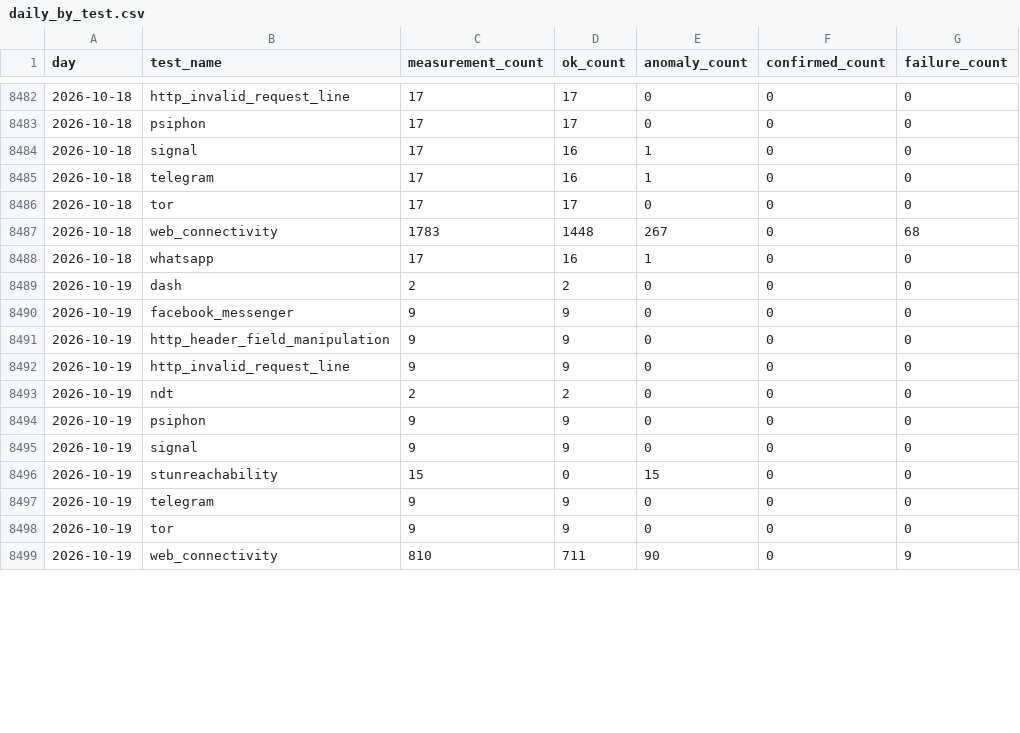
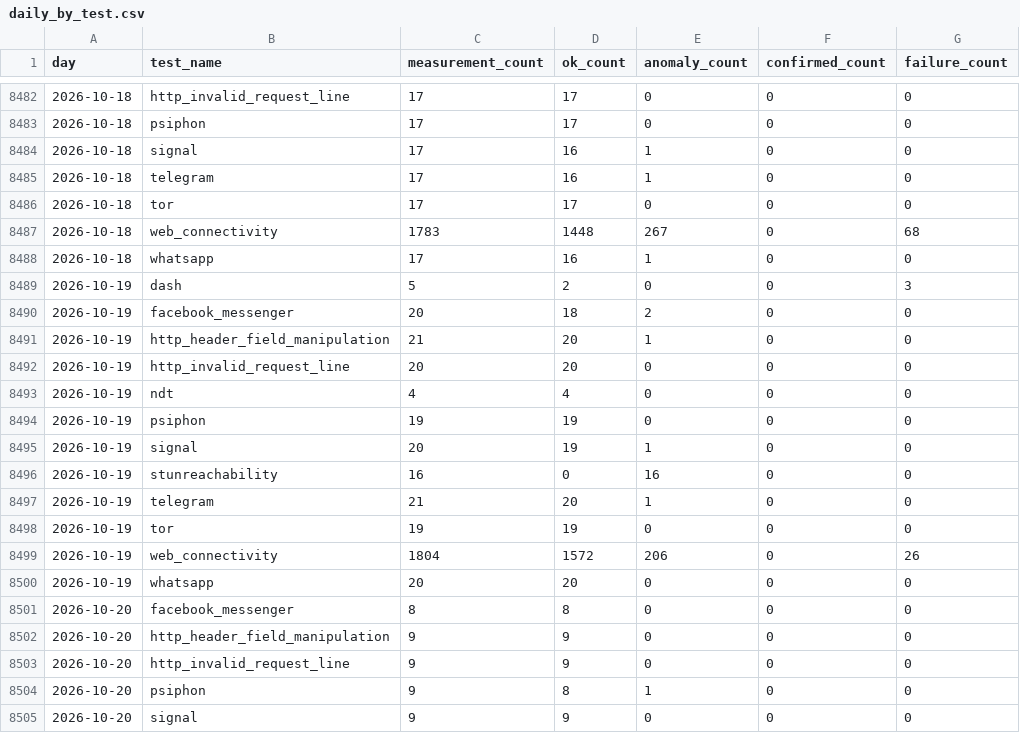
Before and after one commit to FreeTheDotYE/ye-censorship-evidence, a CSV file: data/aggregates/daily_by_test.csv, drawn as a sheet; only a part is shown, gaps mark what is left out; the diff covers the shown part only.

Commit message:
data: update OONI evidence

```diff
--- a/data/aggregates/daily_by_test.csv
+++ b/data/aggregates/daily_by_test.csv
@@ -8488,12 +8488,18 @@ day,test_name,measurement_count,ok_count,anomaly_count,confirmed_count,failure_c
 2026-10-18,whatsapp,17,16,1,0,0
-2026-10-19,dash,2,2,0,0,0
-2026-10-19,facebook_messenger,9,9,0,0,0
-2026-10-19,http_header_field_manipulation,9,9,0,0,0
-2026-10-19,http_invalid_request_line,9,9,0,0,0
-2026-10-19,ndt,2,2,0,0,0
-2026-10-19,psiphon,9,9,0,0,0
-2026-10-19,signal,9,9,0,0,0
-2026-10-19,stunreachability,15,0,15,0,0
-2026-10-19,telegram,9,9,0,0,0
-2026-10-19,tor,9,9,0,0,0
-2026-10-19,web_connectivity,810,711,90,0,9
+2026-10-19,dash,5,2,0,0,3
+2026-10-19,facebook_messenger,20,18,2,0,0
+2026-10-19,http_header_field_manipulation,21,20,1,0,0
+2026-10-19,http_invalid_request_line,20,20,0,0,0
+2026-10-19,ndt,4,4,0,0,0
+2026-10-19,psiphon,19,19,0,0,0
+2026-10-19,signal,20,19,1,0,0
+2026-10-19,stunreachability,16,0,16,0,0
+2026-10-19,telegram,21,20,1,0,0
+2026-10-19,tor,19,19,0,0,0
+2026-10-19,web_connectivity,1804,1572,206,0,26
+2026-10-19,whatsapp,20,20,0,0,0
+2026-10-20,facebook_messenger,8,8,0,0,0
+2026-10-20,http_header_field_manipulation,9,9,0,0,0
+2026-10-20,http_invalid_request_line,9,9,0,0,0
+2026-10-20,psiphon,9,8,1,0,0
+2026-10-20,signal,9,9,0,0,0
```
Also changed, not shown: 4 added rows and 1 edited cell elsewhere in this file, data/aggregates/daily_by_network.csv, 37 other files.
